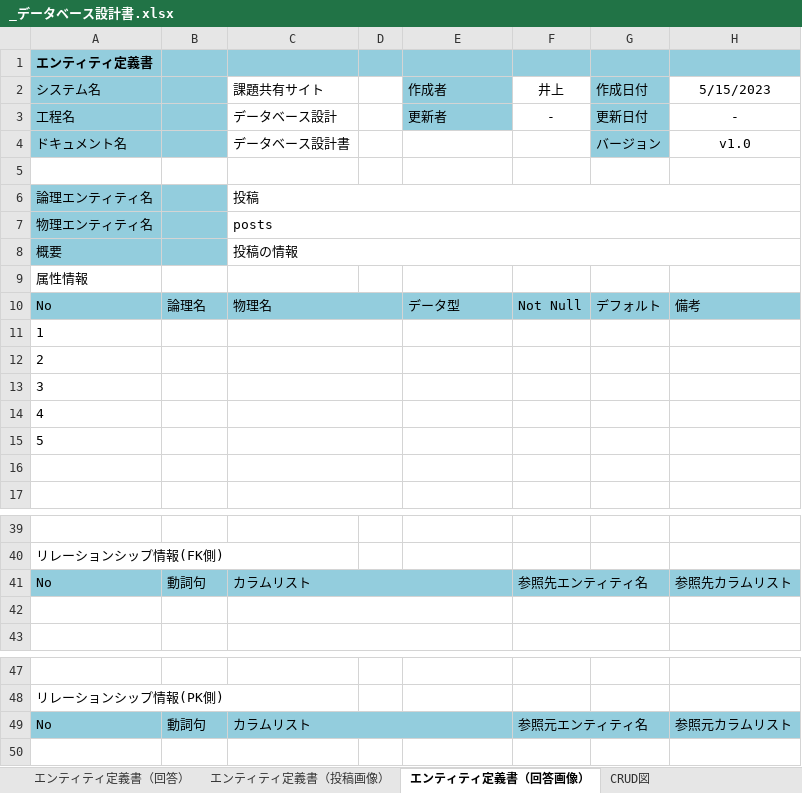
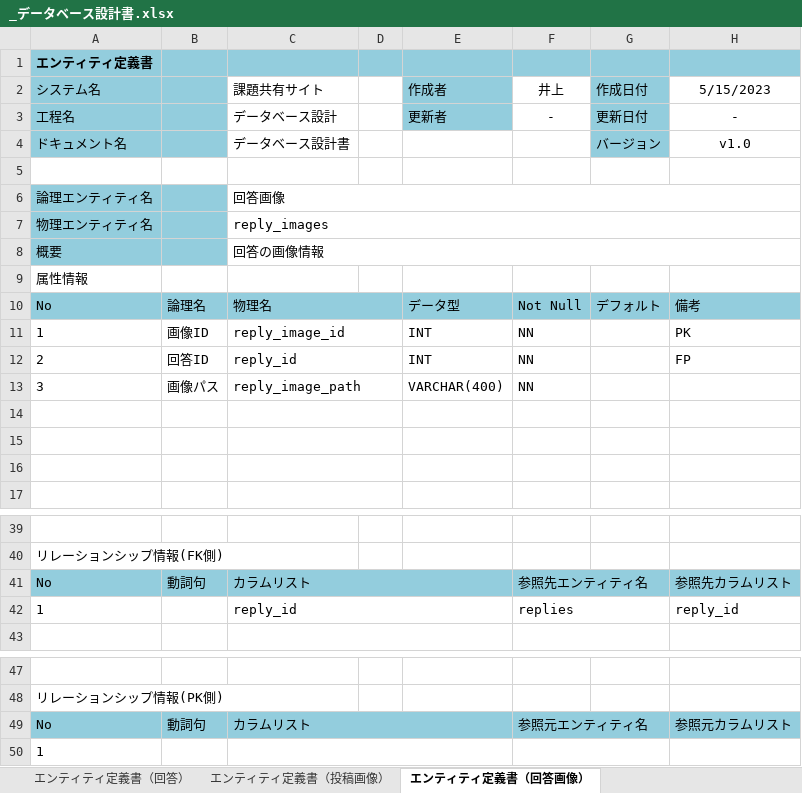
Before and after one commit to ReoYoneda/2023Dev3Early, an Excel workbook: データベース設計/_データベース設計書.xlsx, sheet エンティティ定義書（回答画像）, drawn as a sheet; only a part is shown, gaps mark what is left out; values as stored, in another font and other column widths than the file's, no borders; removed rows and columns are numbered as before the commit, all else as after; the diff names each change by its address in the sheet, - before the commit and + after, or states it on an @@ line.

```diff
--- a/データベース設計/_データベース設計書.xlsx (sheet エンティティ定義書（回答画像）)
+++ b/データベース設計/_データベース設計書.xlsx (sheet エンティティ定義書（回答画像）)
-C6 (課題共有サイト): 投稿
+C6 (課題共有サイト): 回答画像
-C7 (課題共有サイト): posts
+C7 (課題共有サイト): reply_images
-C8 (課題共有サイト): 投稿の情報
+C8 (課題共有サイト): 回答の画像情報
-row 12: 2
-row 13: 3
+row 11: 1 | 画像ID | reply_image_id |  | INT | NN |  | PK
+row 12: 2 | 回答ID | reply_id |  | INT | NN |  | FP
+row 13: 3 | 画像パス | reply_image_path |  | VARCHAR(400) | NN
-A14 (システム名): 4
+A14 (システム名): (empty)
-A15 (システム名): 5
+A15 (システム名): (empty)
-row 42: (empty)
+row 42: 1 |  | reply_id |  |  | replies |  | reply_id
@@ row 11 moved to row 50: 1 @@
```
Also changed, not shown: other sheet tabs.
